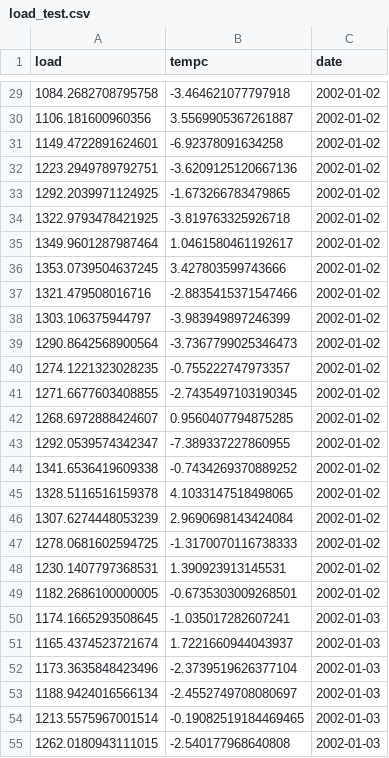
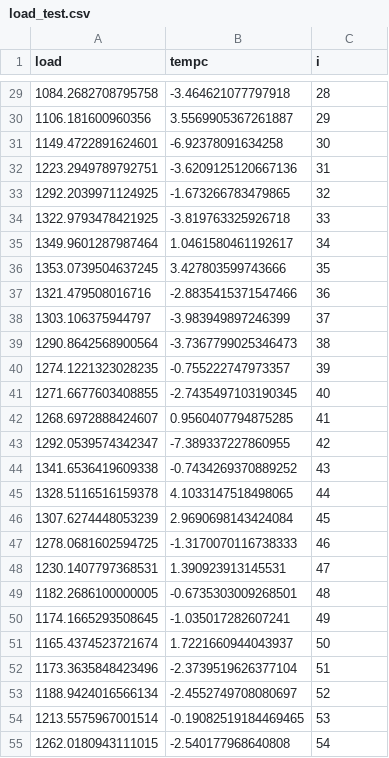
Before and after one commit to kmcelwee/mediumBlog, a CSV file: load_test.csv, drawn as a sheet; only a part is shown, gaps mark what is left out; the diff covers the shown part only.

```diff
--- a/load_test.csv
+++ b/load_test.csv
@@ -1 +1 @@
-load,tempc,date
+load,tempc,i
@@ -29,27 +29,27 @@ load,tempc,date
-1084.2682708795758,-3.464621077797918,2002-01-02
-1106.181600960356,3.5569905367261887,2002-01-02
-1149.4722891624601,-6.92378091634258,2002-01-02
-1223.2949789792751,-3.6209125120667136,2002-01-02
-1292.2039971124925,-1.673266783479865,2002-01-02
-1322.9793478421925,-3.819763325926718,2002-01-02
-1349.9601287987464,1.0461580461192617,2002-01-02
-1353.0739504637245,3.427803599743666,2002-01-02
-1321.479508016716,-2.8835415371547466,2002-01-02
-1303.106375944797,-3.983949897246399,2002-01-02
-1290.8642568900564,-3.7367799025346473,2002-01-02
-1274.1221323028235,-0.755222747973357,2002-01-02
-1271.6677603408855,-2.7435497103190345,2002-01-02
-1268.6972888424607,0.9560407794875285,2002-01-02
-1292.0539574342347,-7.389337227860955,2002-01-02
-1341.6536419609338,-0.7434269370889252,2002-01-02
-1328.5116516159378,4.1033147518498065,2002-01-02
-1307.6274448053239,2.9690698143424084,2002-01-02
-1278.0681602594725,-1.3170070116738333,2002-01-02
-1230.1407797368531,1.390923913145531,2002-01-02
-1182.2686100000005,-0.6735303009268501,2002-01-02
-1174.1665293508645,-1.035017282607241,2002-01-03
-1165.4374523721674,1.7221660944043937,2002-01-03
-1173.3635848423496,-2.3739519626377104,2002-01-03
-1188.9424016566134,-2.4552749708080697,2002-01-03
-1213.5575967001514,-0.19082519184469465,2002-01-03
-1262.0180943111015,-2.540177968640808,2002-01-03
+1084.2682708795758,-3.464621077797918,28
+1106.181600960356,3.5569905367261887,29
+1149.4722891624601,-6.92378091634258,30
+1223.2949789792751,-3.6209125120667136,31
+1292.2039971124925,-1.673266783479865,32
+1322.9793478421925,-3.819763325926718,33
+1349.9601287987464,1.0461580461192617,34
+1353.0739504637245,3.427803599743666,35
+1321.479508016716,-2.8835415371547466,36
+1303.106375944797,-3.983949897246399,37
+1290.8642568900564,-3.7367799025346473,38
+1274.1221323028235,-0.755222747973357,39
+1271.6677603408855,-2.7435497103190345,40
+1268.6972888424607,0.9560407794875285,41
+1292.0539574342347,-7.389337227860955,42
+1341.6536419609338,-0.7434269370889252,43
+1328.5116516159378,4.1033147518498065,44
+1307.6274448053239,2.9690698143424084,45
+1278.0681602594725,-1.3170070116738333,46
+1230.1407797368531,1.390923913145531,47
+1182.2686100000005,-0.6735303009268501,48
+1174.1665293508645,-1.035017282607241,49
+1165.4374523721674,1.7221660944043937,50
+1173.3635848423496,-2.3739519626377104,51
+1188.9424016566134,-2.4552749708080697,52
+1213.5575967001514,-0.19082519184469465,53
+1262.0180943111015,-2.540177968640808,54
```
Also changed, not shown: 69 edited cells elsewhere in this file.
